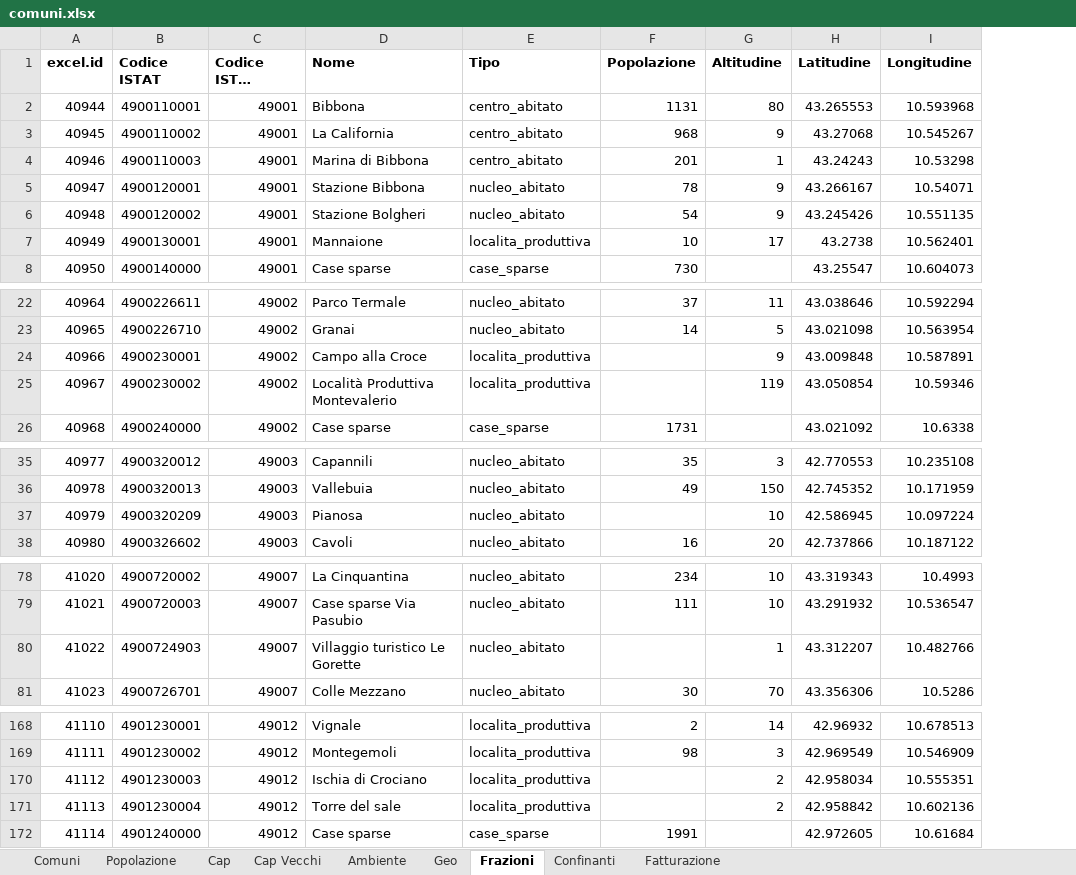
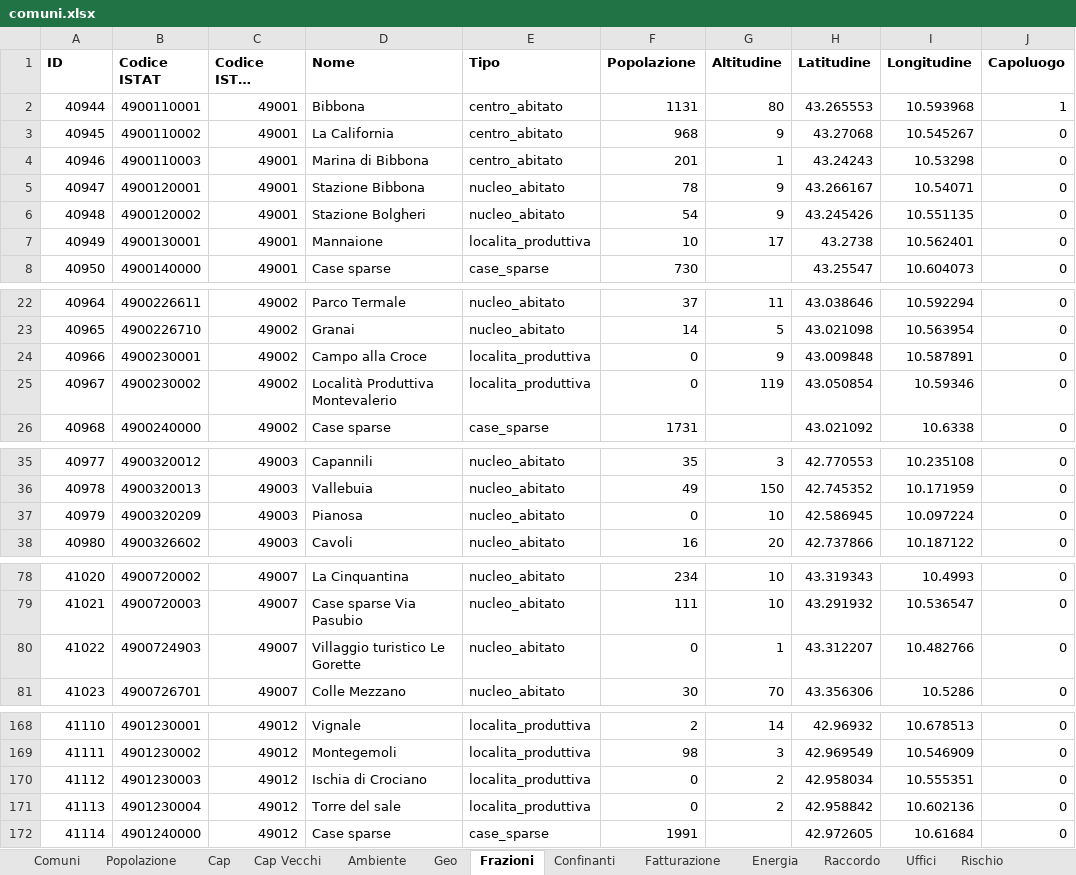
Before and after one commit to EvolvifyApp/database-comuni-italiani-demo, an Excel workbook: excel/comuni.xlsx, sheet Frazioni, drawn as a sheet; only a part is shown, gaps mark what is left out; long unchanged cells end in …; values as stored, in another font and other column widths than the file's, no borders; the diff covers the shown part only; the diff names each change by its address in the sheet, - before the commit and + after, or states it on an @@ line.

```diff
--- a/excel/comuni.xlsx (sheet Frazioni)
+++ b/excel/comuni.xlsx (sheet Frazioni)
+sheet tab: Energia
+sheet tab: Raccordo
+sheet tab: Uffici
+sheet tab: Rischio
+column J (Capoluogo), rows 2-8: 1 | 0 | 0 | 0 | 0 | 0 | 0; rows 22-26: all 0; rows 35-38: all 0; rows 78-81: all 0; rows 168-172: all 0
-A1: excel.id
+A1: ID
-F24:F25 (Popolazione): (empty)
+F24:F25 (Popolazione): 0
-F37 (Popolazione): (empty)
+F37 (Popolazione): 0
-F80 (Popolazione): (empty)
+F80 (Popolazione): 0
-F170:F171 (Popolazione): (empty)
+F170:F171 (Popolazione): 0
```
Also changed, not shown: 2 edited cells elsewhere in this sheet, sheet Ambiente, sheet Comuni, sheet Popolazione, sheet Geo, other sheet tabs, excel/comuni_soppressi.xlsx, excel/nazioni.xlsx, 44 other files.
